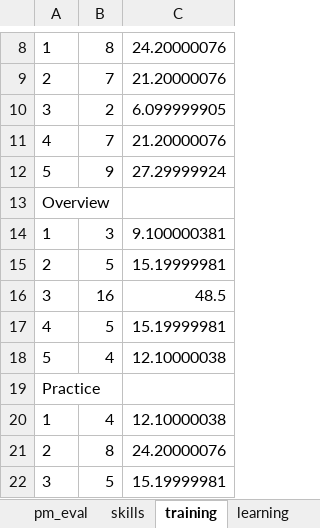
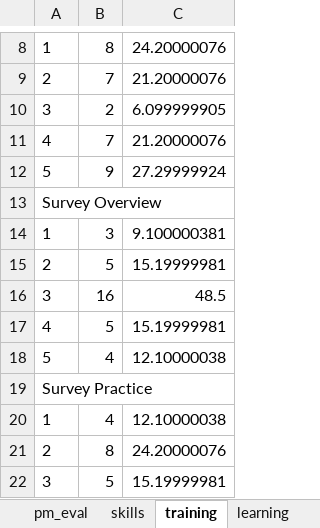
Before and after one commit to wngrahams/SpeakUp_performance_evals, an Excel workbook: staff_eval.xlsx, sheet training, drawn as a sheet; only a part is shown, gaps mark what is left out; values as stored, in another font and other column widths than the file's, no borders; charts and pictures not drawn; the diff names each change by its address in the sheet, - before the commit and + after, or states it on an @@ line.

```diff
--- a/staff_eval.xlsx (sheet training)
+++ b/staff_eval.xlsx (sheet training)
-A13: Overview
+A13: Survey Overview
-A19: Practice
+A19: Survey Practice
```
Also changed, not shown: sheet pm_eval, sheet skills, charts or pictures, 1 other file.
